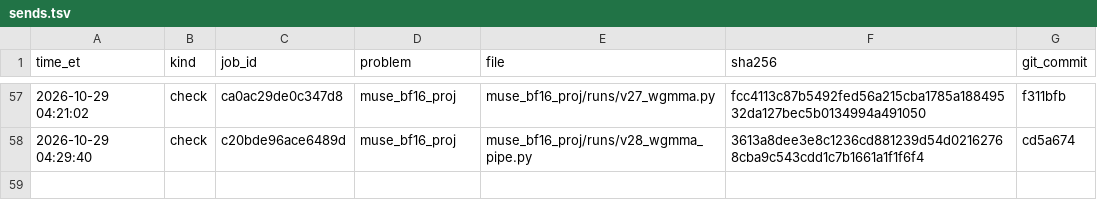
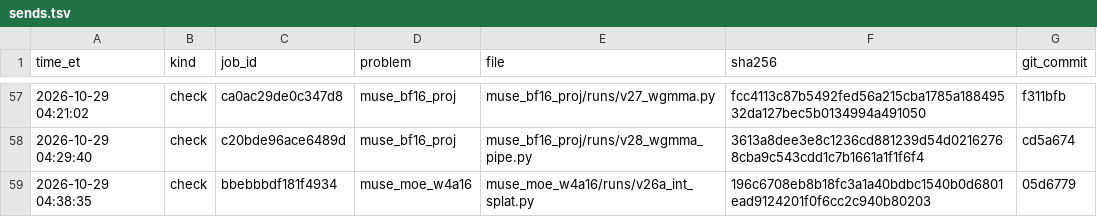
Before and after one commit to arman-dogru/open-kernel-challenge, a TSV file: sends.tsv, drawn as a sheet; only a part is shown, gaps mark what is left out; the diff names each change by its address in the sheet, - before the commit and + after, or states it on an @@ line.

Commit message:
MoE v26a check bbebbbdf181f4934: 1.457x (1.435-1.479); profiles, STATUS (bf16 parked note, MoE analysis)

```diff
--- a/sends.tsv
+++ b/sends.tsv
+row 59: 2026-10-29 04:38:35 | check | bbebbbdf181f4934 | muse_moe_w4a16 | muse_moe_w4a16/runs/v26a_int_splat.py | 196c6708eb8b18fc3a1a40bdbc1540b0d6801ead9124201f0f6cc2c940b80203 | 05d6779
```
Also changed, not shown: 4 other files.
